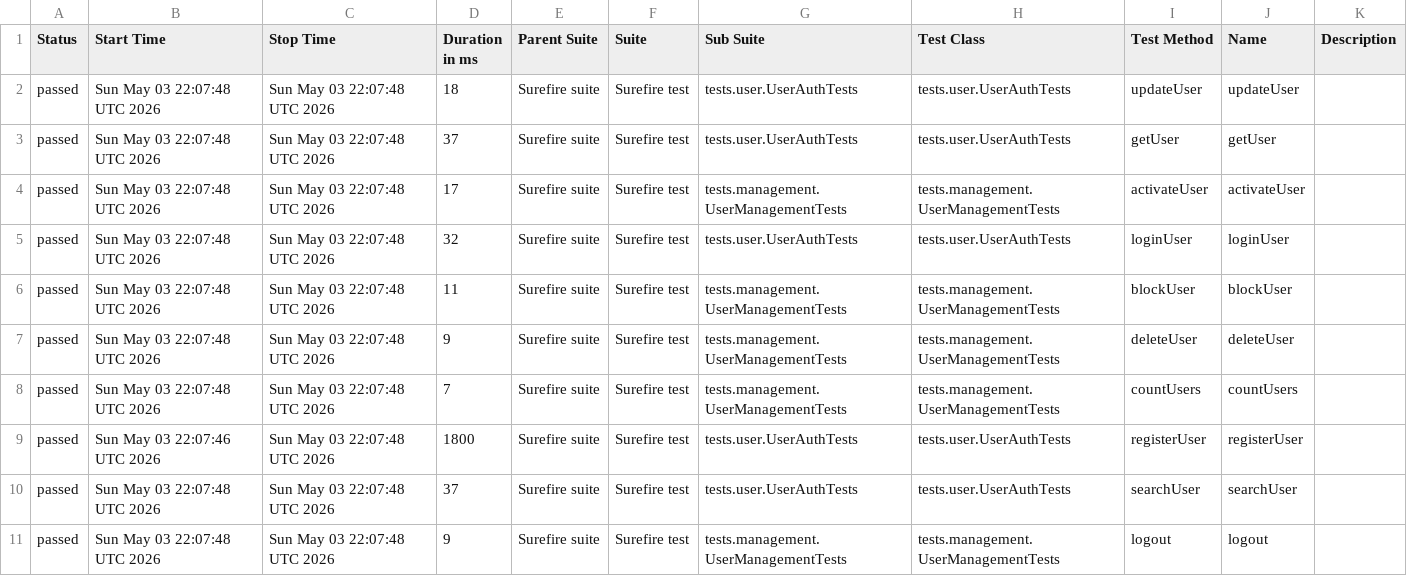
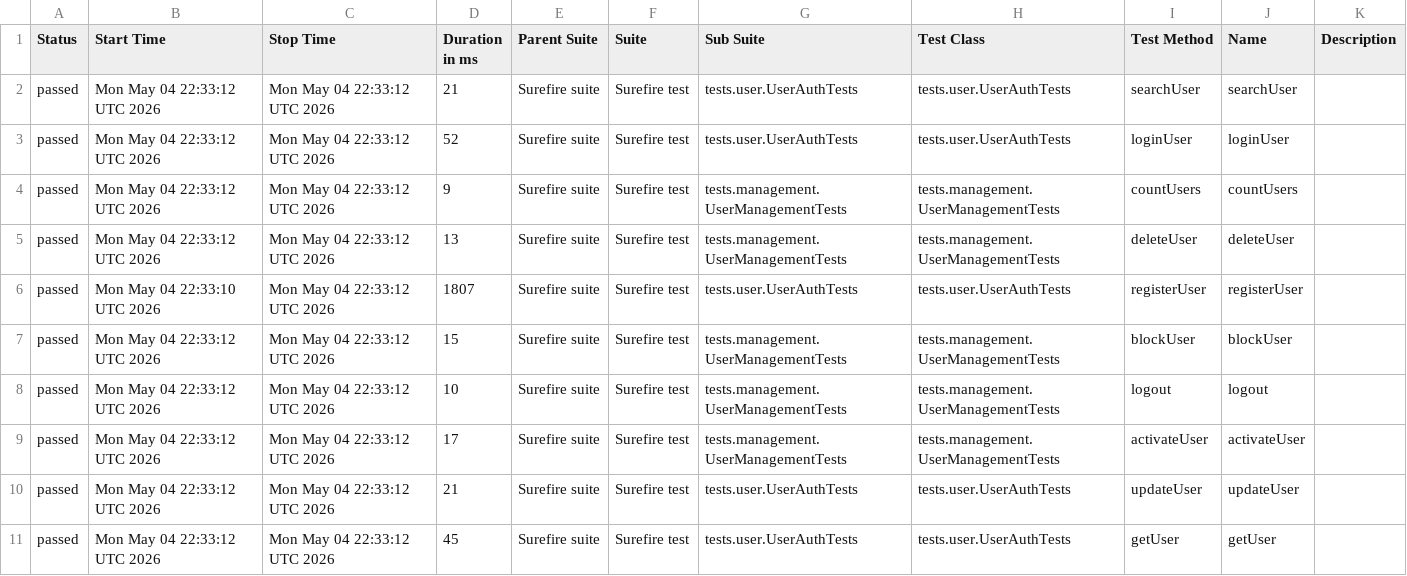
Before and after one commit to Ruturaj0861/user-restAssured, a CSV file: data/suites.csv, drawn as a sheet.

```diff
--- a/data/suites.csv
+++ b/data/suites.csv
@@ -1,11 +1,11 @@
 "Status","Start Time","Stop Time","Duration in ms","Parent Suite","Suite","Sub Suite","Test Class","Test Method","Name","Description"
-"passed","Sun May 03 22:07:48 UTC 2026","Sun May 03 22:07:48 UTC 2026","18","Surefire suite","Surefire test","tests.user.UserAuthTests","tests.user.UserAuthTests","updateUser","updateUser",""
-"passed","Sun May 03 22:07:48 UTC 2026","Sun May 03 22:07:48 UTC 2026","37","Surefire suite","Surefire test","tests.user.UserAuthTests","tests.user.UserAuthTests","getUser","getUser",""
-"passed","Sun May 03 22:07:48 UTC 2026","Sun May 03 22:07:48 UTC 2026","17","Surefire suite","Surefire test","tests.management.UserManagementTests","tests.management.UserManagementTests","activateUser","activateUser",""
-"passed","Sun May 03 22:07:48 UTC 2026","Sun May 03 22:07:48 UTC 2026","32","Surefire suite","Surefire test","tests.user.UserAuthTests","tests.user.UserAuthTests","loginUser","loginUser",""
-"passed","Sun May 03 22:07:48 UTC 2026","Sun May 03 22:07:48 UTC 2026","11","Surefire suite","Surefire test","tests.management.UserManagementTests","tests.management.UserManagementTests","blockUser","blockUser",""
-"passed","Sun May 03 22:07:48 UTC 2026","Sun May 03 22:07:48 UTC 2026","9","Surefire suite","Surefire test","tests.management.UserManagementTests","tests.management.UserManagementTests","deleteUser","deleteUser",""
-"passed","Sun May 03 22:07:48 UTC 2026","Sun May 03 22:07:48 UTC 2026","7","Surefire suite","Surefire test","tests.management.UserManagementTests","tests.management.UserManagementTests","countUsers","countUsers",""
-"passed","Sun May 03 22:07:46 UTC 2026","Sun May 03 22:07:48 UTC 2026","1800","Surefire suite","Surefire test","tests.user.UserAuthTests","tests.user.UserAuthTests","registerUser","registerUser",""
-"passed","Sun May 03 22:07:48 UTC 2026","Sun May 03 22:07:48 UTC 2026","37","Surefire suite","Surefire test","tests.user.UserAuthTests","tests.user.UserAuthTests","searchUser","searchUser",""
-"passed","Sun May 03 22:07:48 UTC 2026","Sun May 03 22:07:48 UTC 2026","9","Surefire suite","Surefire test","tests.management.UserManagementTests","tests.management.UserManagementTests","logout","logout",""
+"passed","Mon May 04 22:33:12 UTC 2026","Mon May 04 22:33:12 UTC 2026","21","Surefire suite","Surefire test","tests.user.UserAuthTests","tests.user.UserAuthTests","searchUser","searchUser",""
+"passed","Mon May 04 22:33:12 UTC 2026","Mon May 04 22:33:12 UTC 2026","52","Surefire suite","Surefire test","tests.user.UserAuthTests","tests.user.UserAuthTests","loginUser","loginUser",""
+"passed","Mon May 04 22:33:12 UTC 2026","Mon May 04 22:33:12 UTC 2026","9","Surefire suite","Surefire test","tests.management.UserManagementTests","tests.management.UserManagementTests","countUsers","countUsers",""
+"passed","Mon May 04 22:33:12 UTC 2026","Mon May 04 22:33:12 UTC 2026","13","Surefire suite","Surefire test","tests.management.UserManagementTests","tests.management.UserManagementTests","deleteUser","deleteUser",""
+"passed","Mon May 04 22:33:10 UTC 2026","Mon May 04 22:33:12 UTC 2026","1807","Surefire suite","Surefire test","tests.user.UserAuthTests","tests.user.UserAuthTests","registerUser","registerUser",""
+"passed","Mon May 04 22:33:12 UTC 2026","Mon May 04 22:33:12 UTC 2026","15","Surefire suite","Surefire test","tests.management.UserManagementTests","tests.management.UserManagementTests","blockUser","blockUser",""
+"passed","Mon May 04 22:33:12 UTC 2026","Mon May 04 22:33:12 UTC 2026","10","Surefire suite","Surefire test","tests.management.UserManagementTests","tests.management.UserManagementTests","logout","logout",""
+"passed","Mon May 04 22:33:12 UTC 2026","Mon May 04 22:33:12 UTC 2026","17","Surefire suite","Surefire test","tests.management.UserManagementTests","tests.management.UserManagementTests","activateUser","activateUser",""
+"passed","Mon May 04 22:33:12 UTC 2026","Mon May 04 22:33:12 UTC 2026","21","Surefire suite","Surefire test","tests.user.UserAuthTests","tests.user.UserAuthTests","updateUser","updateUser",""
+"passed","Mon May 04 22:33:12 UTC 2026","Mon May 04 22:33:12 UTC 2026","45","Surefire suite","Surefire test","tests.user.UserAuthTests","tests.user.UserAuthTests","getUser","getUser",""
```
Also changed, not shown: 34 other files.
